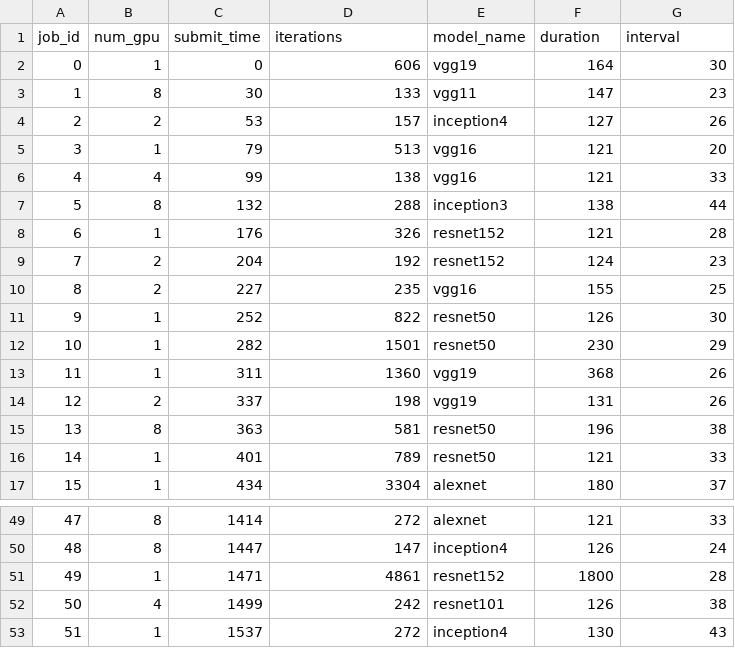
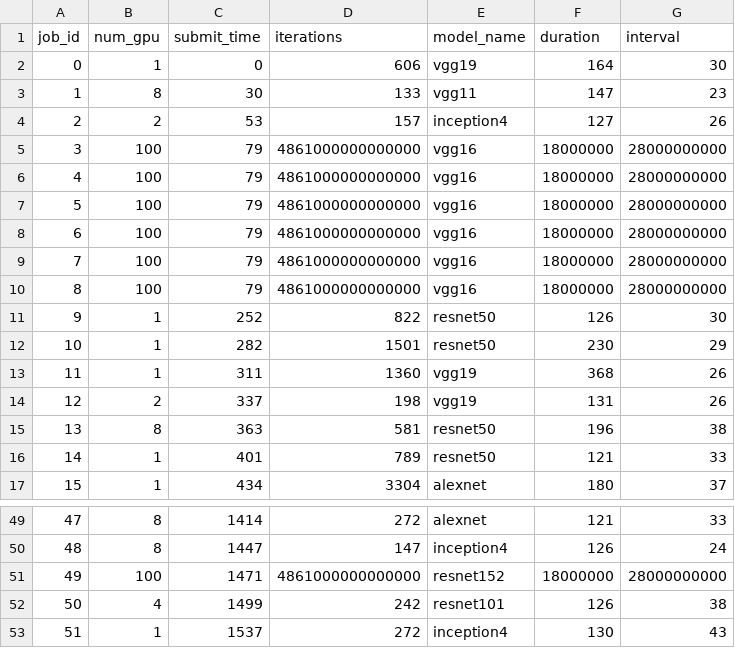
Before and after one commit to marinaelmore/dnn_cluster_manager, a CSV file: simulator/60_job.csv, drawn as a sheet; only a part is shown, gaps mark what is left out.

```diff
--- a/simulator/60_job.csv
+++ b/simulator/60_job.csv
@@ -4,8 +4,8 @@ job_id,num_gpu,submit_time,iterations,model_name,duration,interval
 2,2,53,157,inception4,127,26
-3,1,79,513,vgg16,121,20
-4,4,99,138,vgg16,121,33
-5,8,132,288,inception3,138,44
-6,1,176,326,resnet152,121,28
-7,2,204,192,resnet152,124,23
-8,2,227,235,vgg16,155,25
+3,100,79,4861000000000000,vgg16,18000000,28000000000
+4,100,79,4861000000000000,vgg16,18000000,28000000000
+5,100,79,4861000000000000,vgg16,18000000,28000000000
+6,100,79,4861000000000000,vgg16,18000000,28000000000
+7,100,79,4861000000000000,vgg16,18000000,28000000000
+8,100,79,4861000000000000,vgg16,18000000,28000000000
 9,1,252,822,resnet50,126,30
@@ -50,3 +50,3 @@ job_id,num_gpu,submit_time,iterations,model_name,duration,interval
 48,8,1447,147,inception4,126,24
-49,1,1471,4861,resnet152,1800,28
+49,100,1471,4861000000000000,resnet152,18000000,28000000000
 50,4,1499,242,resnet101,126,38
```
Also changed, not shown: 20 other files.
